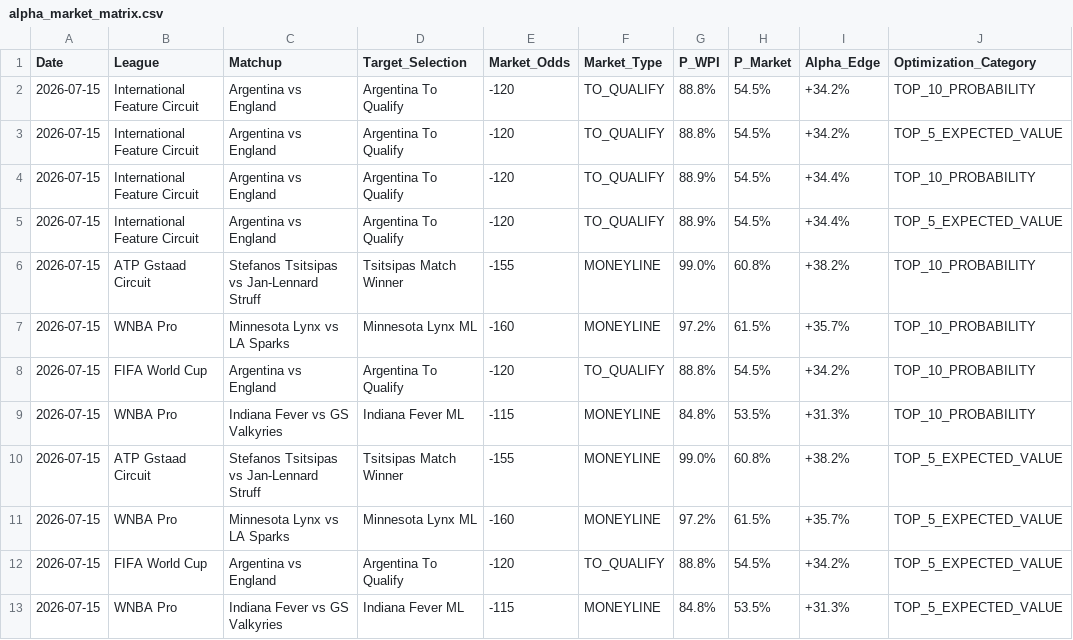
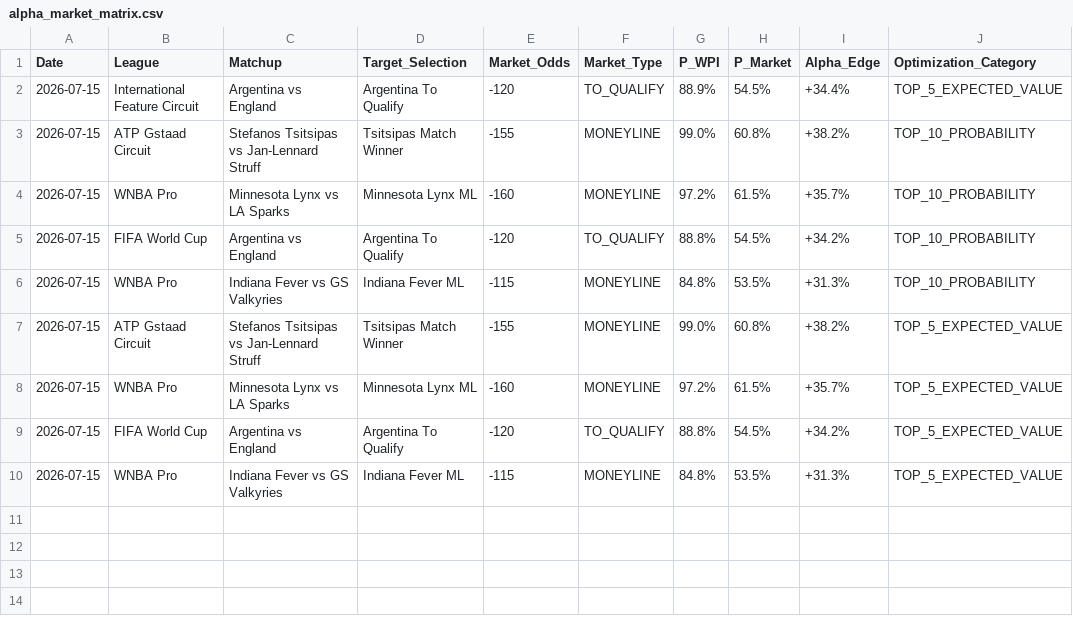
Before and after one commit to kbrownjr78/WPI-Cloud-Intelligence-Engine, a CSV file: alpha_market_matrix.csv, drawn as a sheet; the diff names each change by its address in the sheet, - before the commit and + after, or states it on an @@ line.

Commit message:
Update alpha_market_matrix.csv
Cleanup

```diff
--- a/alpha_market_matrix.csv
+++ b/alpha_market_matrix.csv
-row 2: 2026-07-15 | International Feature Circuit | Argentina vs England | Argentina To Qualify | -120 | TO_QUALIFY | 88.8% | 54.5% | +34.2% | TOP_10_PROBABILITY
-row 3: 2026-07-15 | International Feature Circuit | Argentina vs England | Argentina To Qualify | -120 | TO_QUALIFY | 88.8% | 54.5% | +34.2% | TOP_5_EXPECTED_VALUE
-row 4: 2026-07-15 | International Feature Circuit | Argentina vs England | Argentina To Qualify | -120 | TO_QUALIFY | 88.9% | 54.5% | +34.4% | TOP_10_PROBABILITY
```
